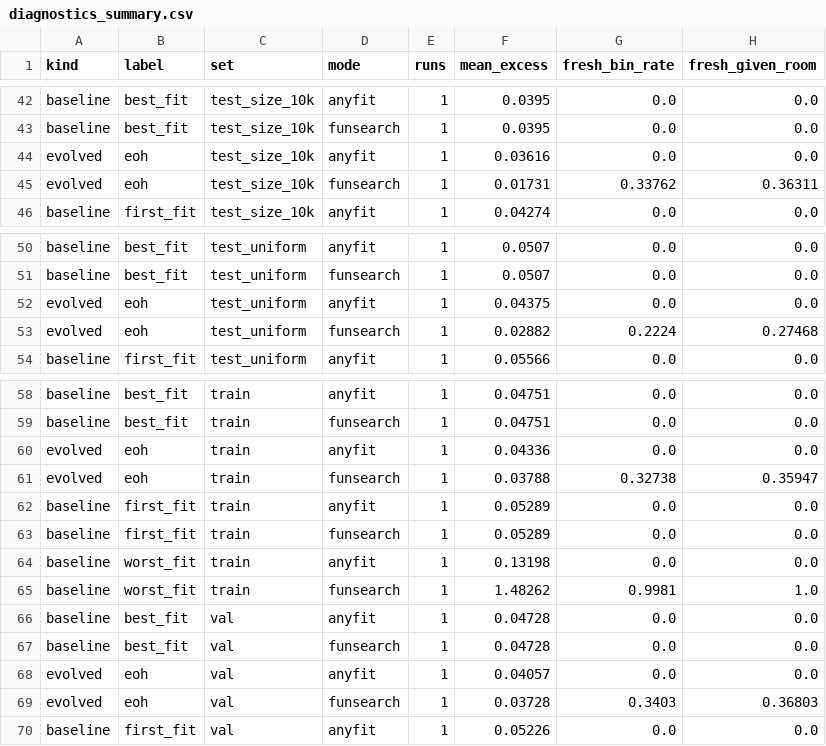
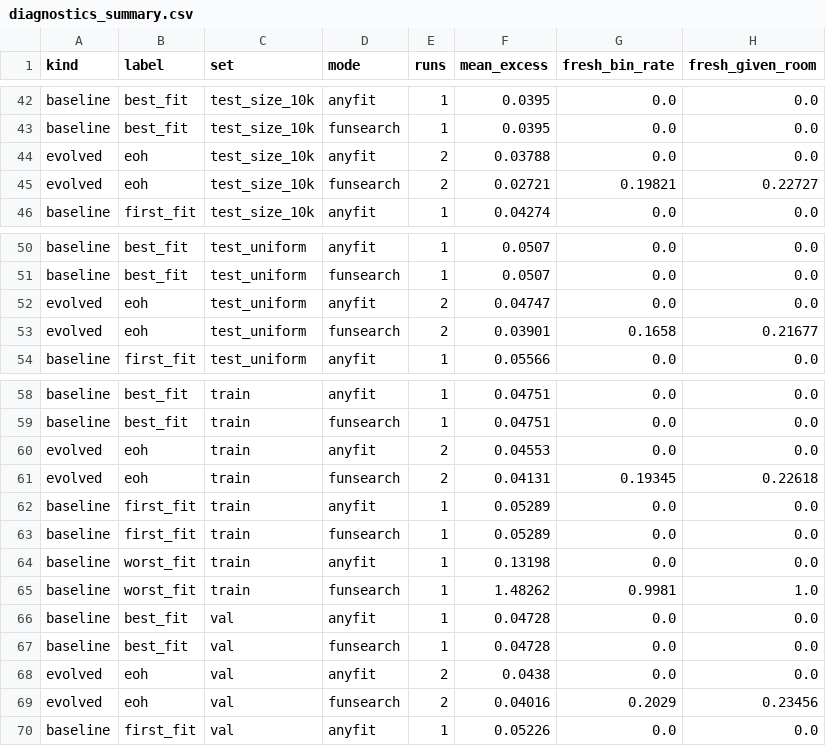
Before and after one commit to jinsyl123/dsa4212-project, a CSV file: code/results/eoh_baseline/diagnostics_summary.csv, drawn as a sheet; only a part is shown, gaps mark what is left out; the diff covers the shown part only.

```diff
--- a/code/results/eoh_baseline/diagnostics_summary.csv
+++ b/code/results/eoh_baseline/diagnostics_summary.csv
@@ -43,4 +43,4 @@ baseline,best_fit,test_size_10k,anyfit,1,0.0395,0.0,0.0
 baseline,best_fit,test_size_10k,funsearch,1,0.0395,0.0,0.0
-evolved,eoh,test_size_10k,anyfit,1,0.03616,0.0,0.0
-evolved,eoh,test_size_10k,funsearch,1,0.01731,0.33762,0.36311
+evolved,eoh,test_size_10k,anyfit,2,0.03788,0.0,0.0
+evolved,eoh,test_size_10k,funsearch,2,0.02721,0.19821,0.22727
 baseline,first_fit,test_size_10k,anyfit,1,0.04274,0.0,0.0
@@ -51,4 +51,4 @@ baseline,best_fit,test_uniform,anyfit,1,0.0507,0.0,0.0
 baseline,best_fit,test_uniform,funsearch,1,0.0507,0.0,0.0
-evolved,eoh,test_uniform,anyfit,1,0.04375,0.0,0.0
-evolved,eoh,test_uniform,funsearch,1,0.02882,0.2224,0.27468
+evolved,eoh,test_uniform,anyfit,2,0.04747,0.0,0.0
+evolved,eoh,test_uniform,funsearch,2,0.03901,0.1658,0.21677
 baseline,first_fit,test_uniform,anyfit,1,0.05566,0.0,0.0
@@ -59,4 +59,4 @@ baseline,best_fit,train,anyfit,1,0.04751,0.0,0.0
 baseline,best_fit,train,funsearch,1,0.04751,0.0,0.0
-evolved,eoh,train,anyfit,1,0.04336,0.0,0.0
-evolved,eoh,train,funsearch,1,0.03788,0.32738,0.35947
+evolved,eoh,train,anyfit,2,0.04553,0.0,0.0
+evolved,eoh,train,funsearch,2,0.04131,0.19345,0.22618
 baseline,first_fit,train,anyfit,1,0.05289,0.0,0.0
@@ -67,4 +67,4 @@ baseline,best_fit,val,anyfit,1,0.04728,0.0,0.0
 baseline,best_fit,val,funsearch,1,0.04728,0.0,0.0
-evolved,eoh,val,anyfit,1,0.04057,0.0,0.0
-evolved,eoh,val,funsearch,1,0.03728,0.3403,0.36803
+evolved,eoh,val,anyfit,2,0.0438,0.0,0.0
+evolved,eoh,val,funsearch,2,0.04016,0.2029,0.23456
 baseline,first_fit,val,anyfit,1,0.05226,0.0,0.0
```
Also changed, not shown: 30 edited cells elsewhere in this file, code/results/eoh_baseline/runs_index.csv, 3 other files.
